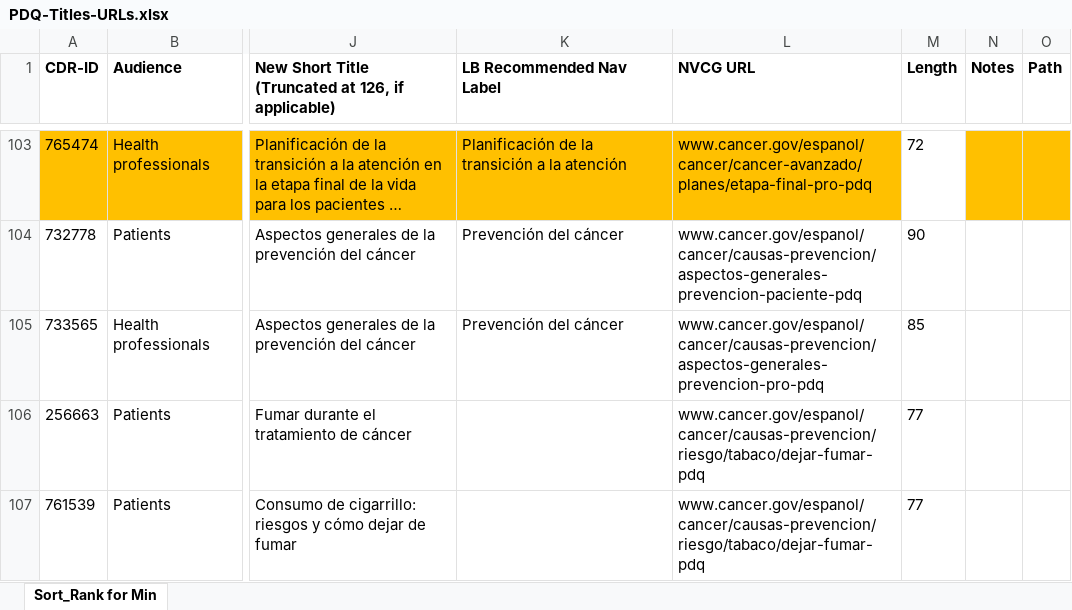
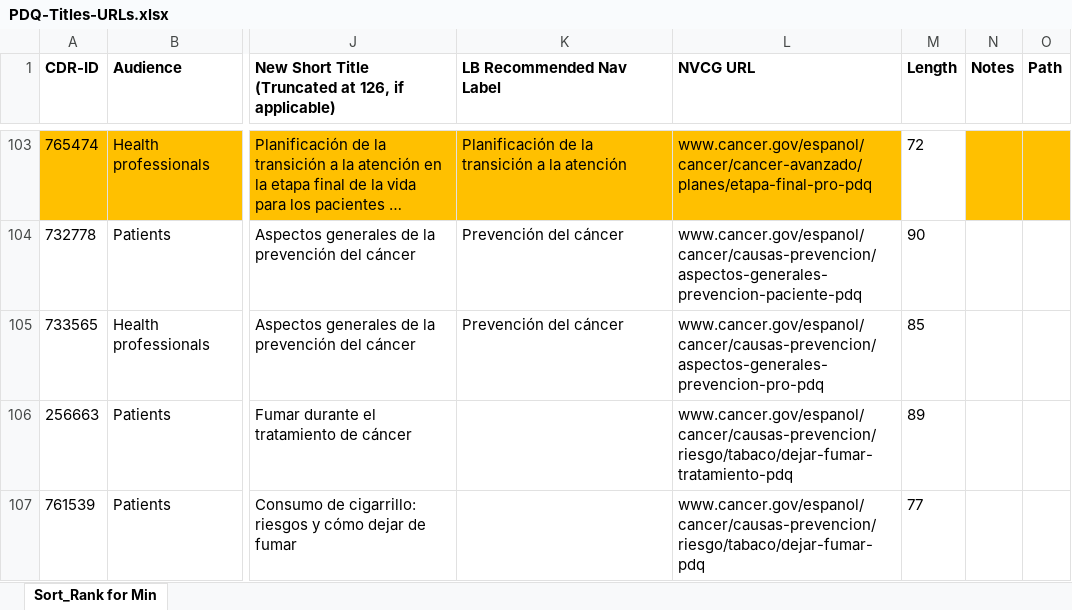
Before and after one commit to NCIOCPL/wcms-daisy, an Excel workbook: Daisy-xls/PDQ-Titles-URLs.xlsx, sheet Sort_Rank for Min, drawn as a sheet; only a part is shown, gaps mark what is left out; long unchanged cells end in …; values as stored, in another font and other column widths than the file's, no borders; the diff covers the shown part only; the diff names each change by its address in the sheet, - before the commit and + after, or states it on an @@ line.

```diff
--- a/Daisy-xls/PDQ-Titles-URLs.xlsx (sheet Sort_Rank for Min)
+++ b/Daisy-xls/PDQ-Titles-URLs.xlsx (sheet Sort_Rank for Min)
-L106 (NVCG URL): www.cancer.gov/espanol/cancer/causas-prevencion/riesgo/tabaco/dejar-fumar-pdq
+L106 (NVCG URL): www.cancer.gov/espanol/cancer/causas-prevencion/riesgo/tabaco/dejar-fumar-tratamiento-pdq
-M106 (Length): 77
+M106 (Length): 89
```
Also changed, not shown: 8 edited cells and cell formats elsewhere in this sheet.
